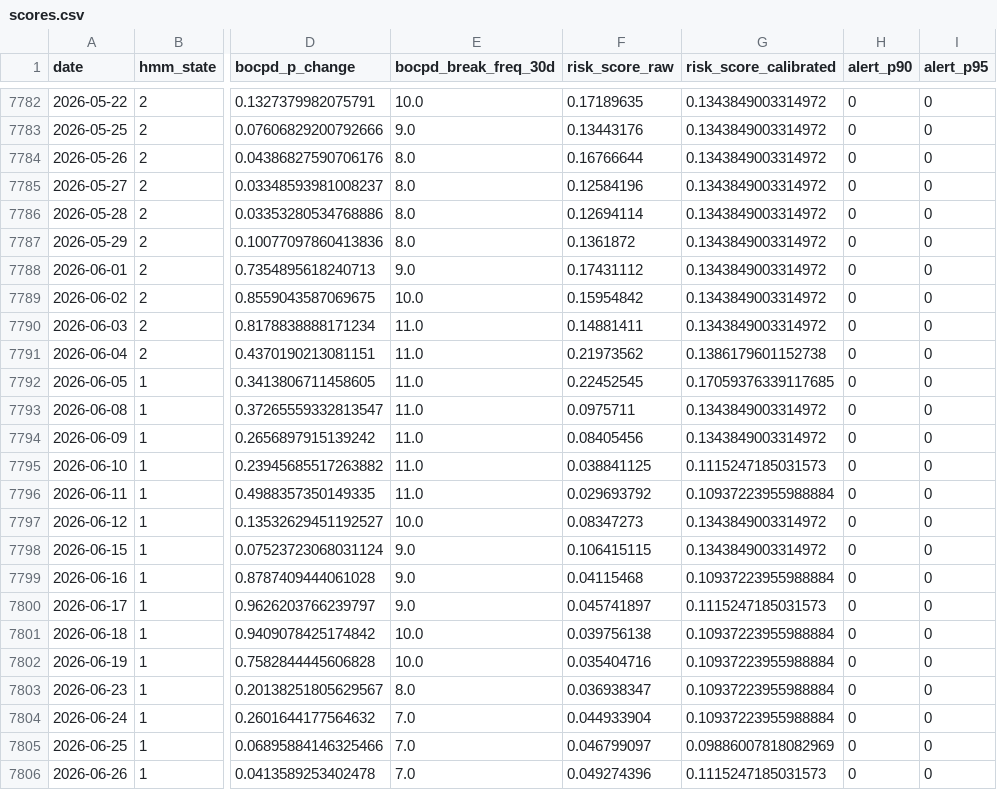
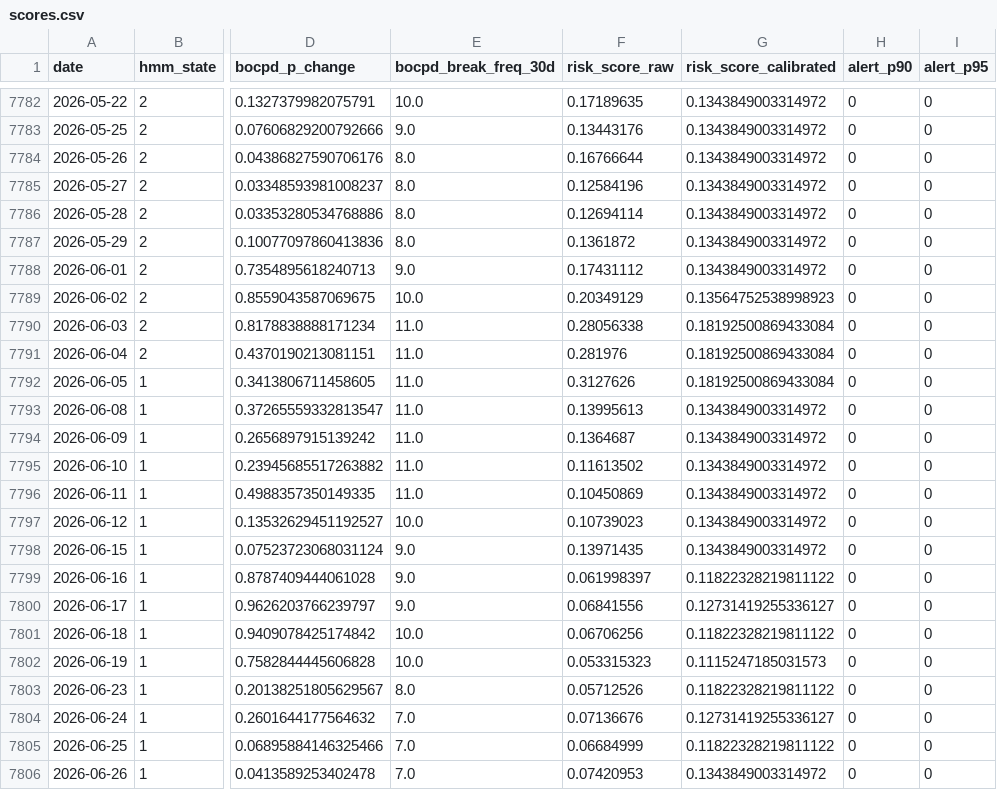
Before and after one commit to sjohnst778/HMM-RegimeModel, a CSV file: output/scores.csv, drawn as a sheet; only a part is shown, gaps mark what is left out; the diff covers the shown part only; the diff names each change by its address in the sheet, - before the commit and + after, or states it on an @@ line.

Commit message:
scores: 2026-07-04 — BEAR, score=0.071 (no alert)

```diff
--- a/output/scores.csv
+++ b/output/scores.csv
-F7789 (risk_score_raw): 0.15954842
+F7789 (risk_score_raw): 0.20349129
-G7789 (risk_score_calibrated): 0.1343849003314972
+G7789 (risk_score_calibrated): 0.13564752538998923
-F7790 (risk_score_raw): 0.14881411
+F7790 (risk_score_raw): 0.28056338
-G7790 (risk_score_calibrated): 0.1343849003314972
+G7790 (risk_score_calibrated): 0.18192500869433084
-F7791 (risk_score_raw): 0.21973562
+F7791 (risk_score_raw): 0.281976
-G7791 (risk_score_calibrated): 0.1386179601152738
+G7791 (risk_score_calibrated): 0.18192500869433084
-F7792 (risk_score_raw): 0.22452545
+F7792 (risk_score_raw): 0.3127626
-G7792 (risk_score_calibrated): 0.17059376339117685
+G7792 (risk_score_calibrated): 0.18192500869433084
-F7793 (risk_score_raw): 0.0975711
+F7793 (risk_score_raw): 0.13995613
-F7794 (risk_score_raw): 0.08405456
+F7794 (risk_score_raw): 0.1364687
-F7795 (risk_score_raw): 0.038841125
+F7795 (risk_score_raw): 0.11613502
-G7795 (risk_score_calibrated): 0.1115247185031573
+G7795 (risk_score_calibrated): 0.1343849003314972
-F7796 (risk_score_raw): 0.029693792
+F7796 (risk_score_raw): 0.10450869
-G7796 (risk_score_calibrated): 0.10937223955988884
+G7796 (risk_score_calibrated): 0.1343849003314972
-F7797 (risk_score_raw): 0.08347273
+F7797 (risk_score_raw): 0.10739023
-F7798 (risk_score_raw): 0.106415115
+F7798 (risk_score_raw): 0.13971435
-F7799 (risk_score_raw): 0.04115468
+F7799 (risk_score_raw): 0.061998397
-G7799 (risk_score_calibrated): 0.10937223955988884
+G7799 (risk_score_calibrated): 0.11822328219811122
-F7800 (risk_score_raw): 0.045741897
+F7800 (risk_score_raw): 0.06841556
-G7800 (risk_score_calibrated): 0.1115247185031573
+G7800 (risk_score_calibrated): 0.12731419255336127
-F7801 (risk_score_raw): 0.039756138
+F7801 (risk_score_raw): 0.06706256
-G7801 (risk_score_calibrated): 0.10937223955988884
+G7801 (risk_score_calibrated): 0.11822328219811122
-F7802 (risk_score_raw): 0.035404716
+F7802 (risk_score_raw): 0.053315323
-G7802 (risk_score_calibrated): 0.10937223955988884
+G7802 (risk_score_calibrated): 0.1115247185031573
-F7803 (risk_score_raw): 0.036938347
+F7803 (risk_score_raw): 0.05712526
-G7803 (risk_score_calibrated): 0.10937223955988884
+G7803 (risk_score_calibrated): 0.11822328219811122
-F7804 (risk_score_raw): 0.044933904
+F7804 (risk_score_raw): 0.07136676
-G7804 (risk_score_calibrated): 0.10937223955988884
+G7804 (risk_score_calibrated): 0.12731419255336127
-F7805 (risk_score_raw): 0.046799097
+F7805 (risk_score_raw): 0.06684999
-G7805 (risk_score_calibrated): 0.09886007818082969
+G7805 (risk_score_calibrated): 0.11822328219811122
-F7806 (risk_score_raw): 0.049274396
+F7806 (risk_score_raw): 0.07420953
-G7806 (risk_score_calibrated): 0.1115247185031573
+G7806 (risk_score_calibrated): 0.1343849003314972
```
Also changed, not shown: 59 edited cells elsewhere in this file.
